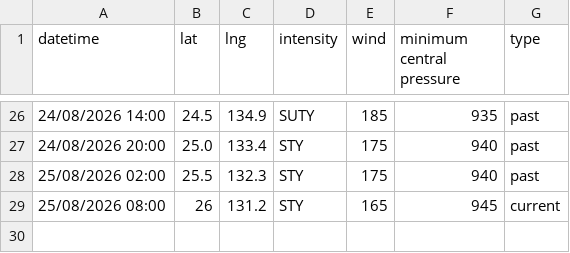
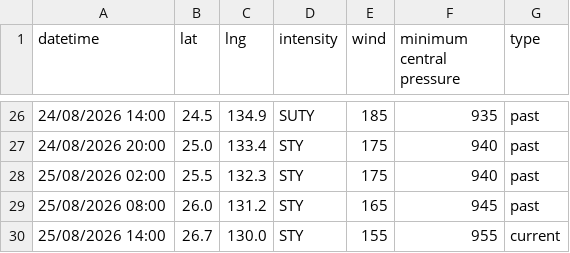
Before and after one commit to zax41006-bot/TC-Track, a CSV file: past_track_B.csv, drawn as a sheet; only a part is shown, gaps mark what is left out.

Commit message:
Update past_track_B.csv

```diff
--- a/past_track_B.csv
+++ b/past_track_B.csv
@@ -28,2 +28,3 @@ datetime,lat,lng,intensity,wind,minimum central pressure,type
 25/08/2026 02:00,25.5,132.3,STY,175,940,past
-25/08/2026 08:00,26,131.2,STY,165,945,current
+25/08/2026 08:00,26.0,131.2,STY,165,945,past
+25/08/2026 14:00,26.7,130.0,STY,155,955,current
```
